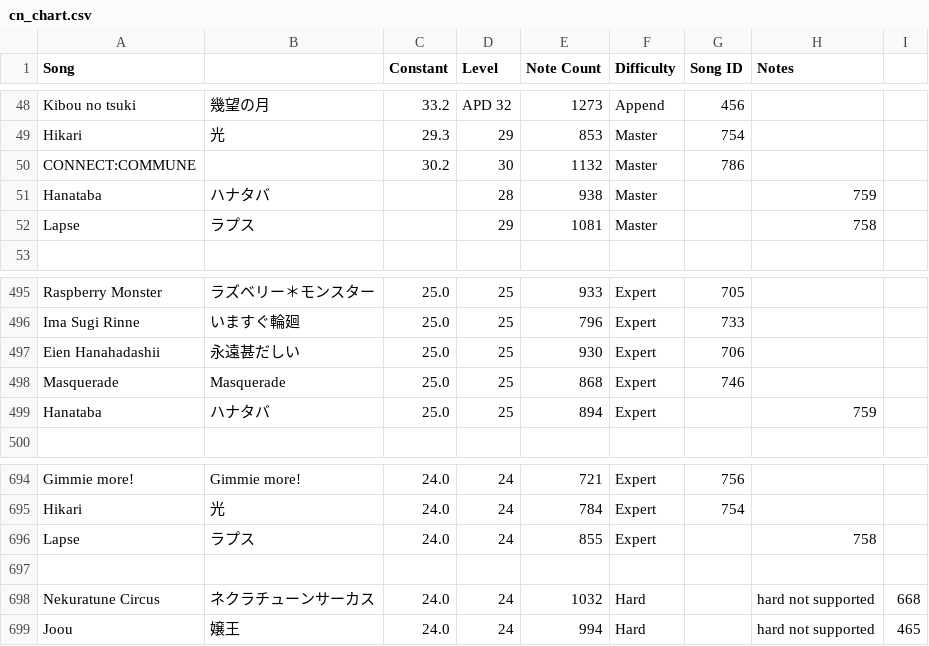
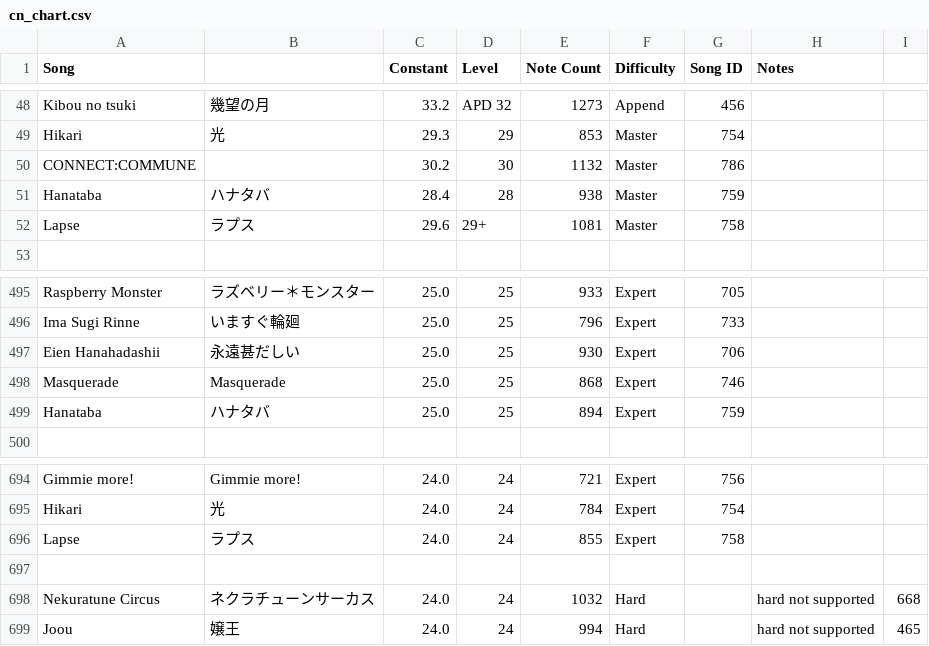
Before and after one commit to StarMoe-org/MoeSekai-Hub, a CSV file: data/pjskb30/cn_chart.csv, drawn as a sheet; only a part is shown, gaps mark what is left out.

```diff
--- a/data/pjskb30/cn_chart.csv
+++ b/data/pjskb30/cn_chart.csv
@@ -50,4 +50,4 @@ Hikari,光,29.3,29,853,Master,754,,
 CONNECT:COMMUNE ,,30.2,30,1132,Master,786,,
-Hanataba,ハナタバ,,28,938,Master,,759,
-Lapse,ラプス,,29,1081,Master,,758,
+Hanataba,ハナタバ,28.4,28,938,Master,759,,
+Lapse,ラプス,29.6,29+,1081,Master,758,,
 ,,,,,,,,
@@ -498,3 +498,3 @@ Eien Hanahadashii,永遠甚だしい,25.0,25,930,Expert,706,,
 Masquerade,Masquerade,25.0,25,868,Expert,746,,
-Hanataba,ハナタバ,25.0,25,894,Expert,,759,
+Hanataba,ハナタバ,25.0,25,894,Expert,759,,
 ,,,,,,,,
@@ -695,3 +695,3 @@ Gimmie more!,Gimmie more!,24.0,24,721,Expert,756,,
 Hikari,光,24.0,24,784,Expert,754,,
-Lapse,ラプス,24.0,24,855,Expert,,758,
+Lapse,ラプス,24.0,24,855,Expert,758,,
 ,,,,,,,,
```
Also changed, not shown: data/pjskb30/merged_chart.csv, 5 other files.
